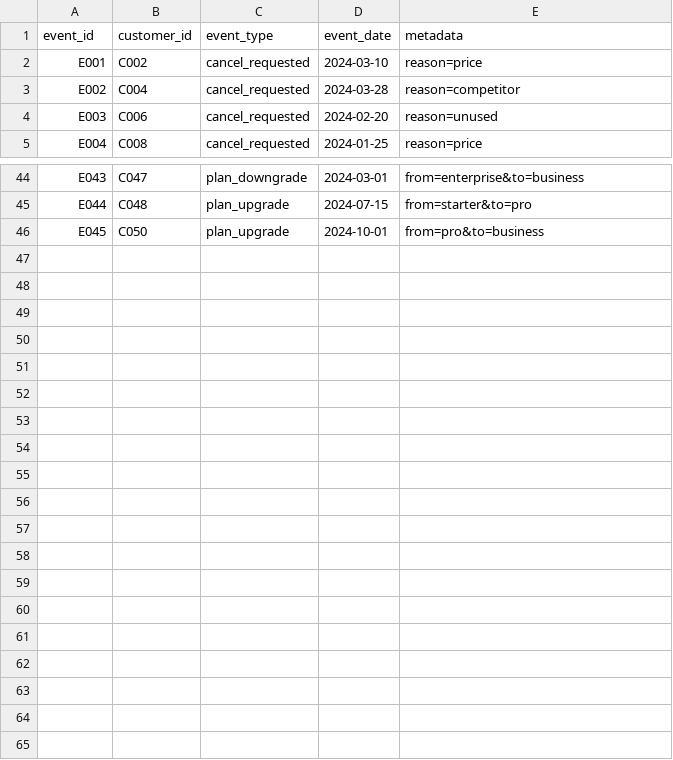
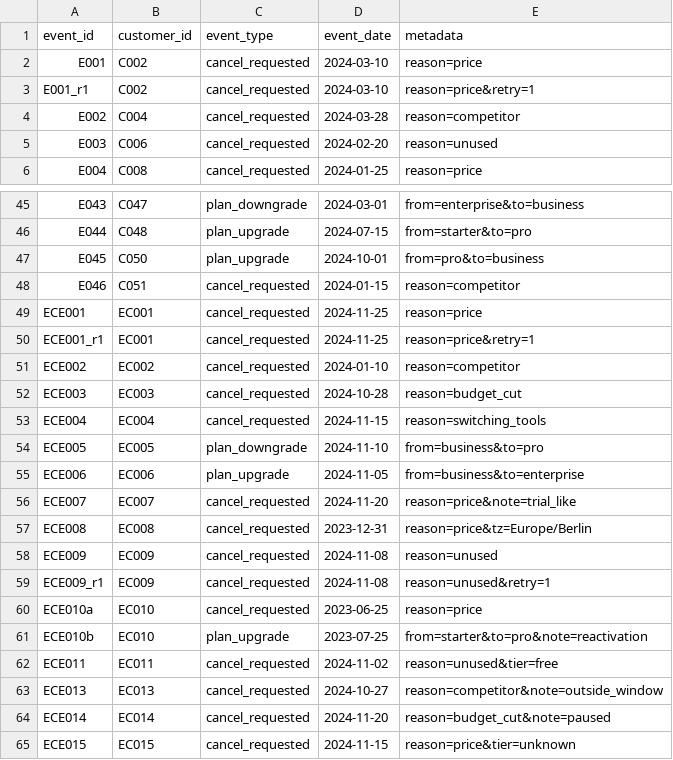
Before and after one commit to grest/claude-hackathon, a CSV file: data/sample_events.csv, drawn as a sheet; only a part is shown, gaps mark what is left out; the diff names each change by its address in the sheet, - before the commit and + after, or states it on an @@ line.

```diff
--- a/data/sample_events.csv
+++ b/data/sample_events.csv
+row 3: E001_r1 | C002 | cancel_requested | 2024-03-10 | reason=price&retry=1
+row 48: E046 | C051 | cancel_requested | 2024-01-15 | reason=competitor
+row 49: ECE001 | EC001 | cancel_requested | 2024-11-25 | reason=price
+row 50: ECE001_r1 | EC001 | cancel_requested | 2024-11-25 | reason=price&retry=1
+row 51: ECE002 | EC002 | cancel_requested | 2024-01-10 | reason=competitor
+row 52: ECE003 | EC003 | cancel_requested | 2024-10-28 | reason=budget_cut
+row 53: ECE004 | EC004 | cancel_requested | 2024-11-15 | reason=switching_tools
+row 54: ECE005 | EC005 | plan_downgrade | 2024-11-10 | from=business&to=pro
+row 55: ECE006 | EC006 | plan_upgrade | 2024-11-05 | from=business&to=enterprise
+row 56: ECE007 | EC007 | cancel_requested | 2024-11-20 | reason=price&note=trial_like
+row 57: ECE008 | EC008 | cancel_requested | 2023-12-31 | reason=price&tz=Europe/Berlin
+row 58: ECE009 | EC009 | cancel_requested | 2024-11-08 | reason=unused
+row 59: ECE009_r1 | EC009 | cancel_requested | 2024-11-08 | reason=unused&retry=1
+row 60: ECE010a | EC010 | cancel_requested | 2023-06-25 | reason=price
+row 61: ECE010b | EC010 | plan_upgrade | 2023-07-25 | from=starter&to=pro&note=reactivation
+row 62: ECE011 | EC011 | cancel_requested | 2024-11-02 | reason=unused&tier=free
+row 63: ECE013 | EC013 | cancel_requested | 2024-10-27 | reason=competitor&note=outside_window
+row 64: ECE014 | EC014 | cancel_requested | 2024-11-20 | reason=budget_cut&note=paused
+row 65: ECE015 | EC015 | cancel_requested | 2024-11-15 | reason=price&tier=unknown
```
Also changed, not shown: data/sample_subscriptions.csv, 7 other files.
